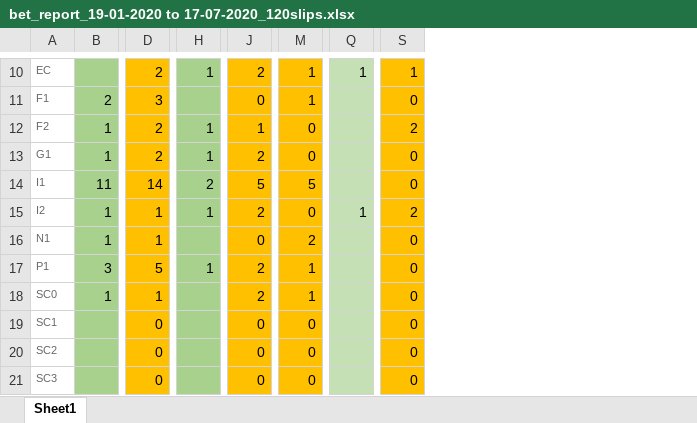
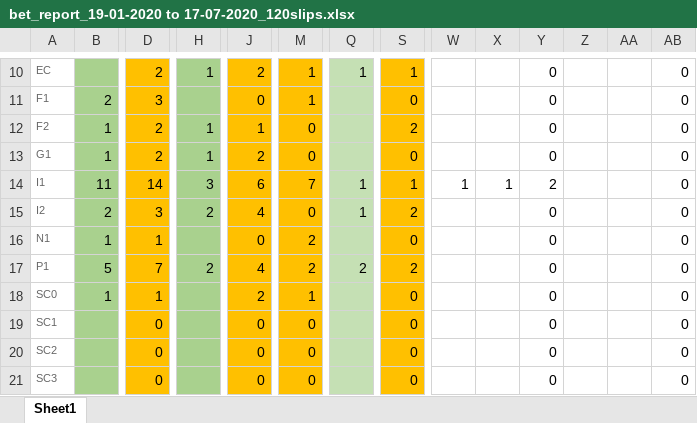
Before and after one commit to gitboyzorro5/FDAS, an Excel workbook: bet_report_19-01-2020 to 17-07-2020_120slips.xlsx, sheet Sheet1, drawn as a sheet; only a part is shown, gaps mark what is left out; values as stored, in another font and other column widths than the file's, no borders; the diff covers the shown part only; the diff names each change by its address in the sheet, - before the commit and + after, or states it on an @@ line.

Commit message:
updated bet report

```diff
--- a/bet_report_19-01-2020 to 17-07-2020_120slips.xlsx (sheet Sheet1)
+++ b/bet_report_19-01-2020 to 17-07-2020_120slips.xlsx (sheet Sheet1)
+column W, row 14: 1
+column X, row 14: 1
+column Y, rows 10-21: 0 | 0 | 0 | 0 | 2 | 0 | 0 | 0 | 0 | 0 | 0 | 0
+column Z, empty
+column AA, empty
+column AB, rows 10-21: all 0
-H14: 2
+H14: 3
-J14: 5
+J14: 6
-M14: 5
+M14: 7
-Q14: (empty)
+Q14: 1
-S14: 0
+S14: 1
-B15: 1
+B15: 2
-D15: 1
+D15: 3
-H15: 1
+H15: 2
-J15: 2
+J15: 4
-B17: 3
+B17: 5
-D17: 5
+D17: 7
-H17: 1
+H17: 2
-J17: 2
+J17: 4
-M17: 1
+M17: 2
-Q17: (empty)
+Q17: 2
-S17: 0
+S17: 2
```
Also changed, not shown: 80 edited cells elsewhere in this sheet.
